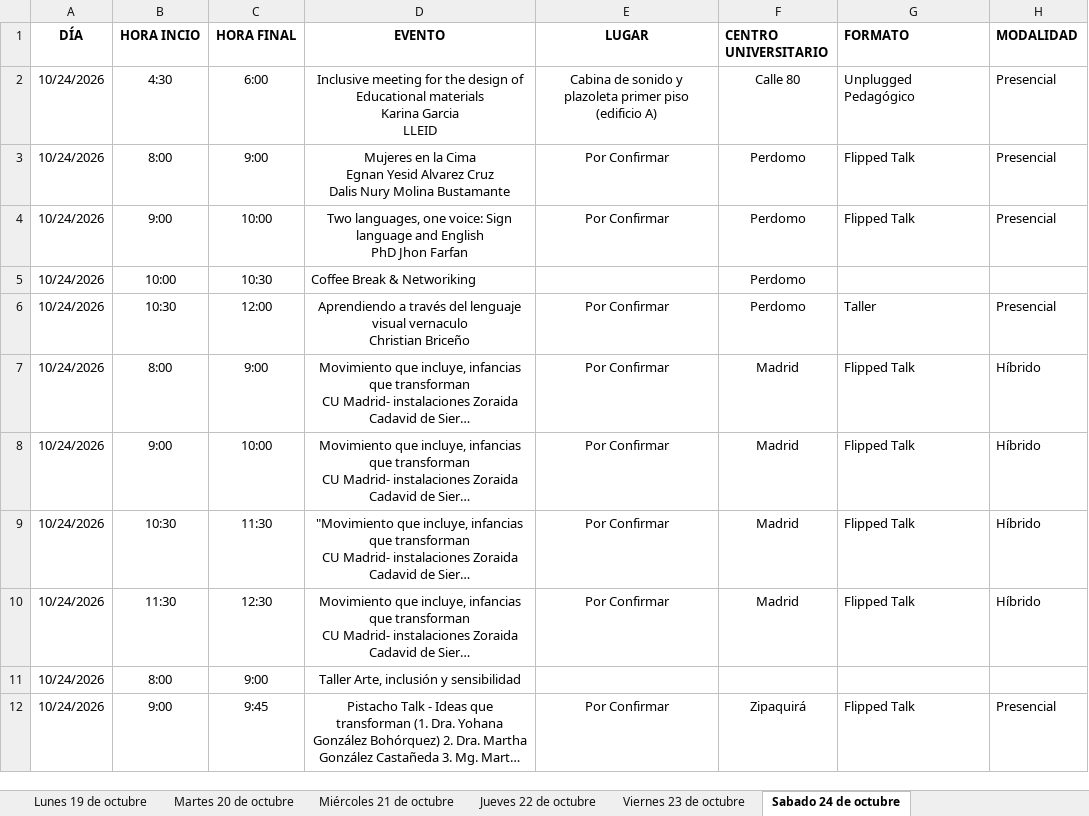
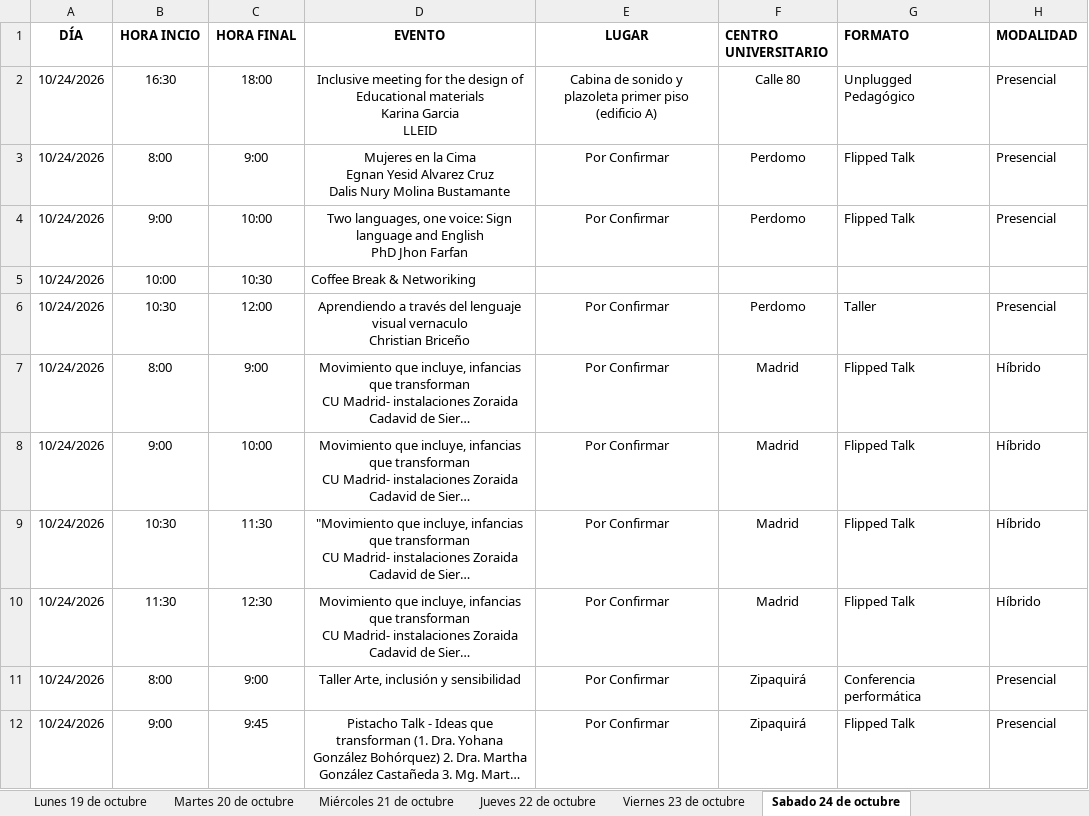
Before and after one commit to raywelt/agenda, an Excel workbook: data/AgendaPlana.xlsx, sheet Sabado 24 de octubre, drawn as a sheet; only a part is shown; long unchanged cells end in …; values as stored, in another font and other column widths than the file's, no borders; the diff names each change by its address in the sheet, - before the commit and + after, or states it on an @@ line.

```diff
--- a/data/AgendaPlana.xlsx (sheet Sabado 24 de octubre)
+++ b/data/AgendaPlana.xlsx (sheet Sabado 24 de octubre)
-B2 (HORA INCIO): 4:30
+B2 (HORA INCIO): 16:30
-C2 (HORA FINAL): 6:00
+C2 (HORA FINAL): 18:00
-F5 (CENTRO UNIVERSITARIO): Perdomo
+F5 (CENTRO UNIVERSITARIO): (empty)
-E11 (LUGAR): (empty)
+E11 (LUGAR): Por Confirmar
-F11 (CENTRO UNIVERSITARIO): (empty)
+F11 (CENTRO UNIVERSITARIO): Zipaquirá
-G11 (FORMATO): (empty)
+G11 (FORMATO): Conferencia performática
-H11 (MODALIDAD): (empty)
+H11 (MODALIDAD): Presencial
```
Also changed, not shown: sheet Martes 20 de octubre, sheet Jueves 22 de octubre, sheet Miércoles 21 de octubre, sheet Lunes 19 de octubre.
